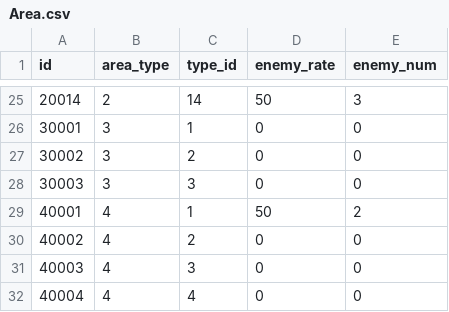
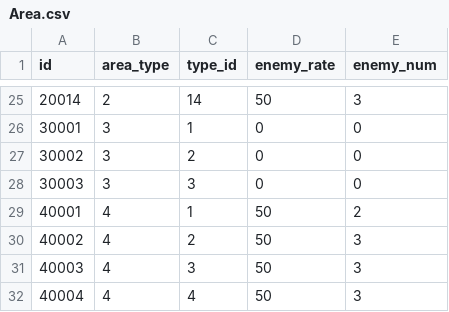
Before and after one commit to sukesan1984/agrarian, a CSV file: master/Area.csv, drawn as a sheet; only a part is shown, gaps mark what is left out.

```diff
--- a/master/Area.csv
+++ b/master/Area.csv
@@ -29,4 +29,4 @@ id,area_type,type_id,enemy_rate,enemy_num
 40001,4,1,50,2
-40002,4,2,0,0
-40003,4,3,0,0
-40004,4,4,0,0
+40002,4,2,50,3
+40003,4,3,50,3
+40004,4,4,50,3
```
Also changed, not shown: master/EnemyMap.csv.
